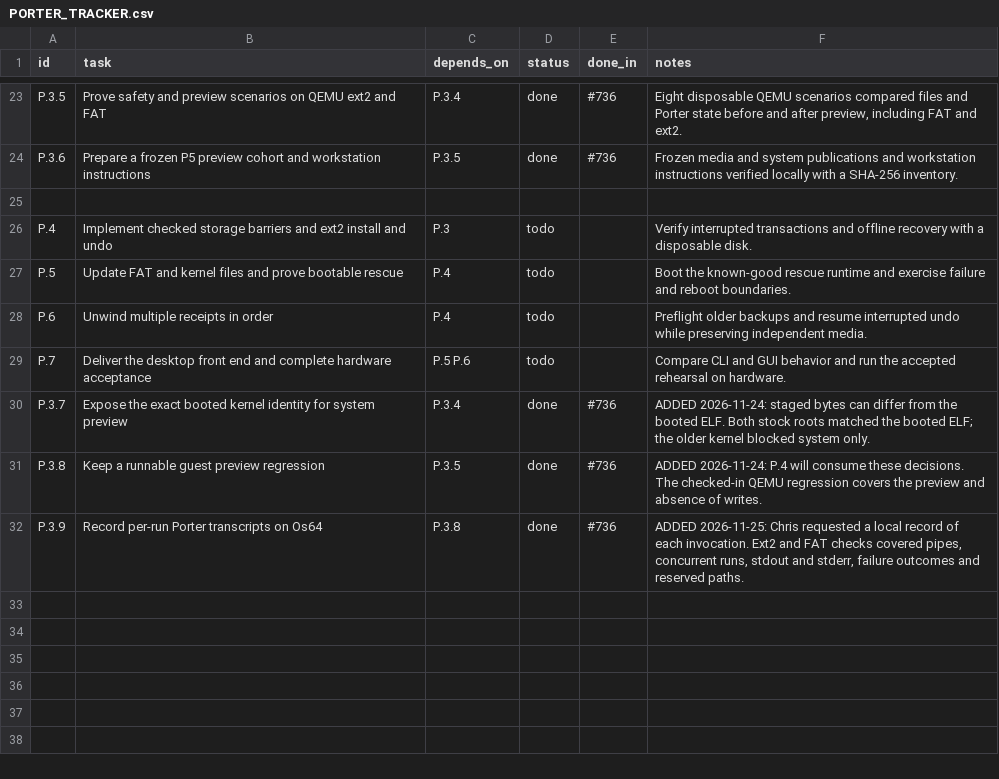
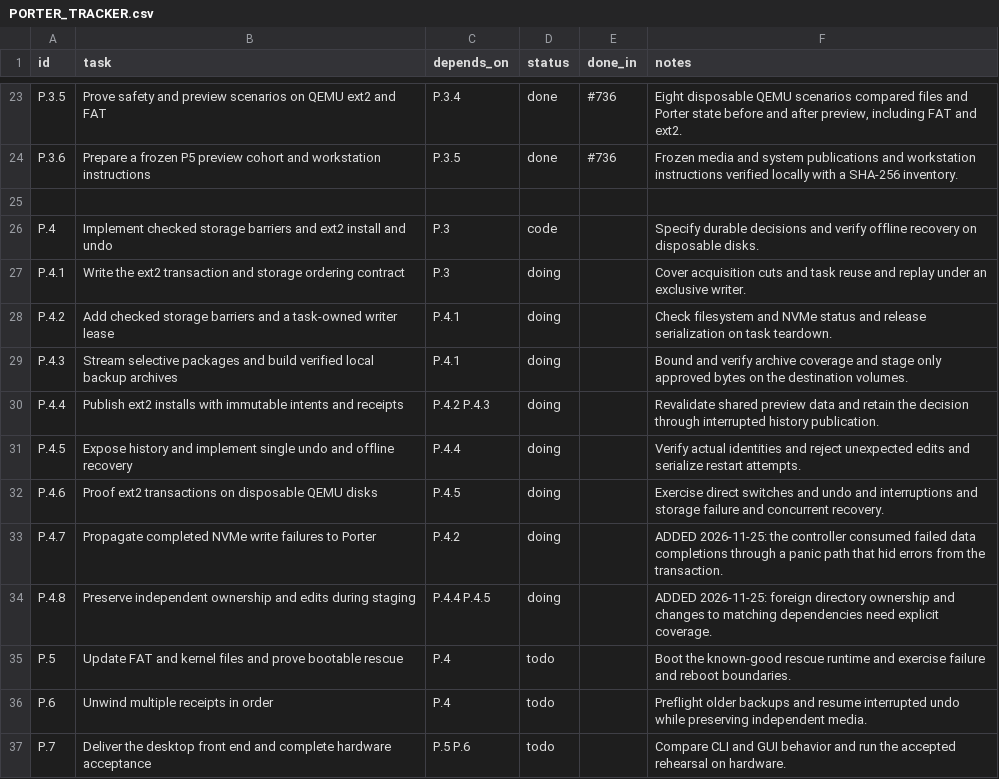
Before and after one commit to VBWizard/os64, a CSV file: docs/design/pending/PORTER_TRACKER.csv, drawn as a sheet; only a part is shown, gaps mark what is left out; the shorter side is filled out with more unchanged rows.

Commit message:
Specify Porter ext2 write order and track slice 4

```diff
--- a/docs/design/pending/PORTER_TRACKER.csv
+++ b/docs/design/pending/PORTER_TRACKER.csv
@@ -25,3 +25,11 @@ P.3.6,Prepare a frozen P5 preview cohort and workstation instructions,P.3.5,done
 
-P.4,Implement checked storage barriers and ext2 install and undo,P.3,todo,,Verify interrupted transactions and offline recovery with a disposable disk.
+P.4,Implement checked storage barriers and ext2 install and undo,P.3,code,,Specify durable decisions and verify offline recovery on disposable disks.
+P.4.1,Write the ext2 transaction and storage ordering contract,P.3,doing,,Cover acquisition cuts and task reuse and replay under an exclusive writer.
+P.4.2,Add checked storage barriers and a task-owned writer lease,P.4.1,doing,,Check filesystem and NVMe status and release serialization on task teardown.
+P.4.3,Stream selective packages and build verified local backup archives,P.4.1,doing,,Bound and verify archive coverage and stage only approved bytes on the destination volumes.
+P.4.4,Publish ext2 installs with immutable intents and receipts,P.4.2 P.4.3,doing,,Revalidate shared preview data and retain the decision through interrupted history publication.
+P.4.5,Expose history and implement single undo and offline recovery,P.4.4,doing,,Verify actual identities and reject unexpected edits and serialize restart attempts.
+P.4.6,Proof ext2 transactions on disposable QEMU disks,P.4.5,doing,,Exercise direct switches and undo and interruptions and storage failure and concurrent recovery.
+P.4.7,Propagate completed NVMe write failures to Porter,P.4.2,doing,,ADDED 2026-11-25: the controller consumed failed data completions through a panic path that hid errors from the transaction.
+P.4.8,Preserve independent ownership and edits during staging,P.4.4 P.4.5,doing,,ADDED 2026-11-25: foreign directory ownership and changes to matching dependencies need explicit coverage.
 P.5,Update FAT and kernel files and prove bootable rescue,P.4,todo,,Boot the known-good rescue runtime and exercise failure and reboot boundaries.
```
Also changed, not shown: 2 other files.
